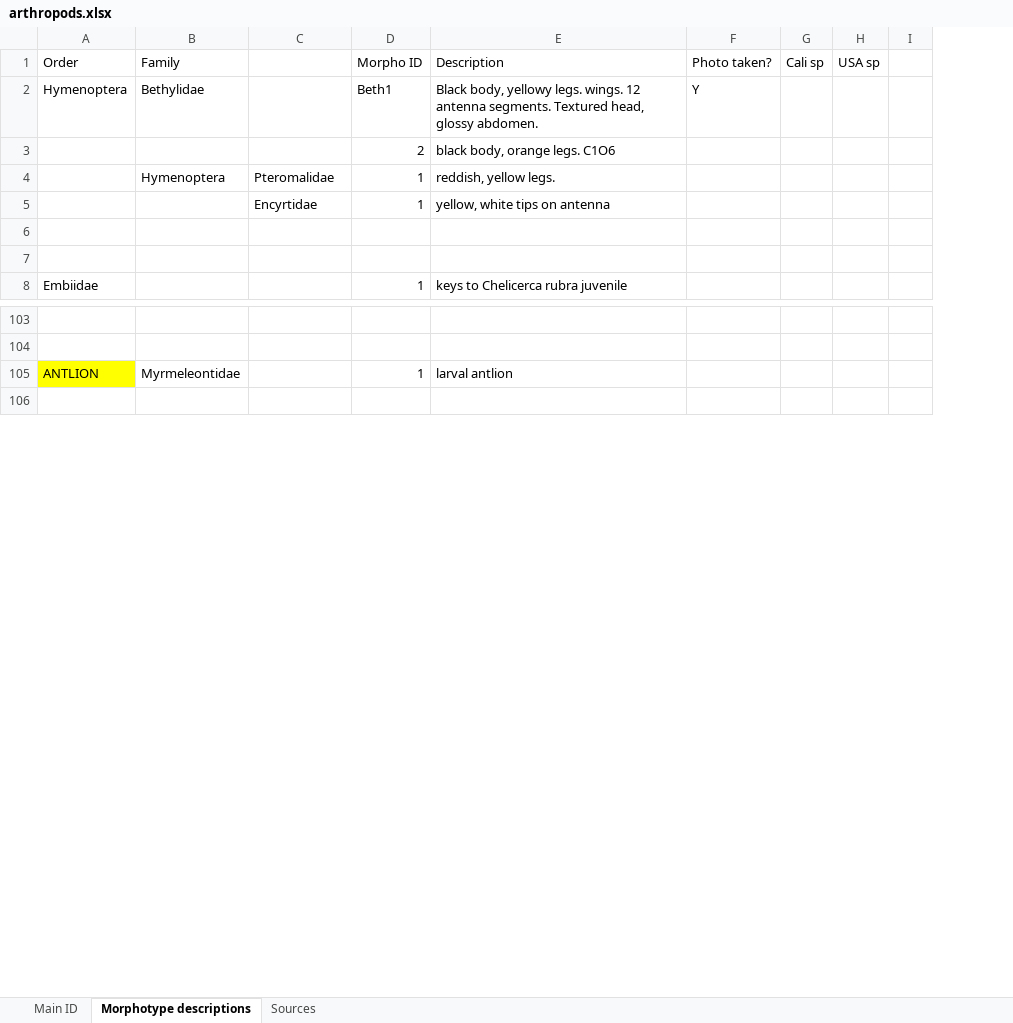
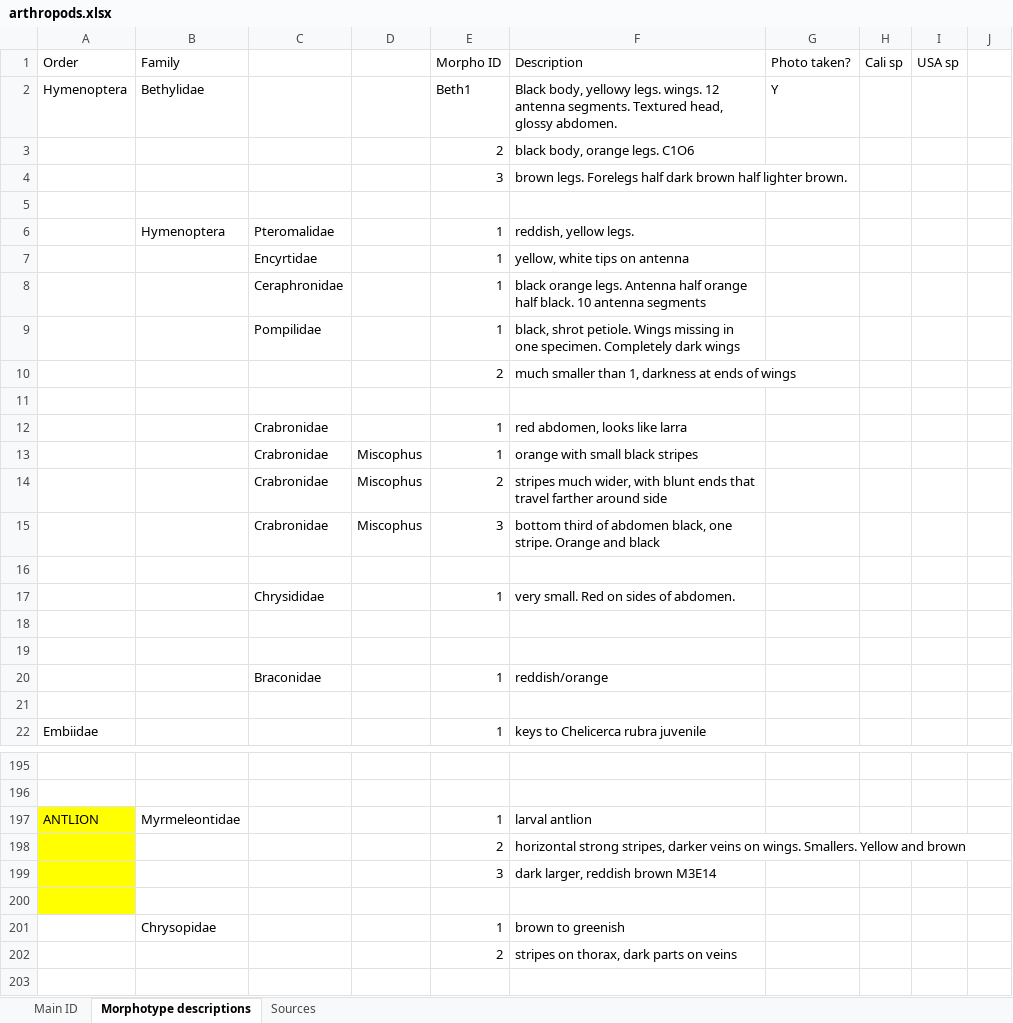
Before and after one commit to jennabraun/rdm.gradient, an Excel workbook: arthropods.xlsx, sheet Morphotype descriptions, drawn as a sheet; only a part is shown, gaps mark what is left out; values as stored, in another font and other column widths than the file's, no borders; addresses are those after the commit; the diff covers the shown part only; the diff names each change by its address in the sheet, - before the commit and + after, or states it on an @@ line.

```diff
--- a/arthropods.xlsx (sheet Morphotype descriptions)
+++ b/arthropods.xlsx (sheet Morphotype descriptions)
+column D, empty
+row 4:  |  |  |  | 3 | brown legs. Forelegs half dark brown half lighter brown.
+row 5: (empty)
+row 8:  |  | Ceraphronidae |  | 1 | black orange legs. Antenna half orange half black. 10 antenna segments
+row 9:  |  | Pompilidae |  | 1 | black, shrot petiole. Wings missing in one specimen. Completely dark wings
+row 10:  |  |  |  | 2 | much smaller than 1, darkness at ends of wings
+row 12:  |  | Crabronidae |  | 1 | red abdomen, looks like larra
+row 13:  |  | Crabronidae | Miscophus | 1 | orange with small black stripes
+row 14:  |  | Crabronidae | Miscophus | 2 | stripes much wider, with blunt ends that travel farther around side
+row 15:  |  | Crabronidae | Miscophus | 3 | bottom third of abdomen black, one stripe. Orange and black
+row 16: (empty)
+row 17:  |  | Chrysididae |  | 1 | very small. Red on sides of abdomen.
+row 18: (empty)
+row 19: (empty)
+row 20:  |  | Braconidae |  | 1 | reddish/orange
+row 198:  |  |  |  | 2 | horizontal strong stripes, darker veins on wings. Smallers. Yellow and brown
+row 199:  |  |  |  | 3 | dark larger, reddish brown M3E14
+row 200: (empty)
+row 201:  | Chrysopidae |  |  | 1 | brown to greenish
+row 202:  |  |  |  | 2 | stripes on thorax, dark parts on veins
```
Also changed, not shown: 109 added rows and 14 edited cells elsewhere in this sheet, sheet Main ID, sheet Sources, formulas that keep their value, 2 other files.
